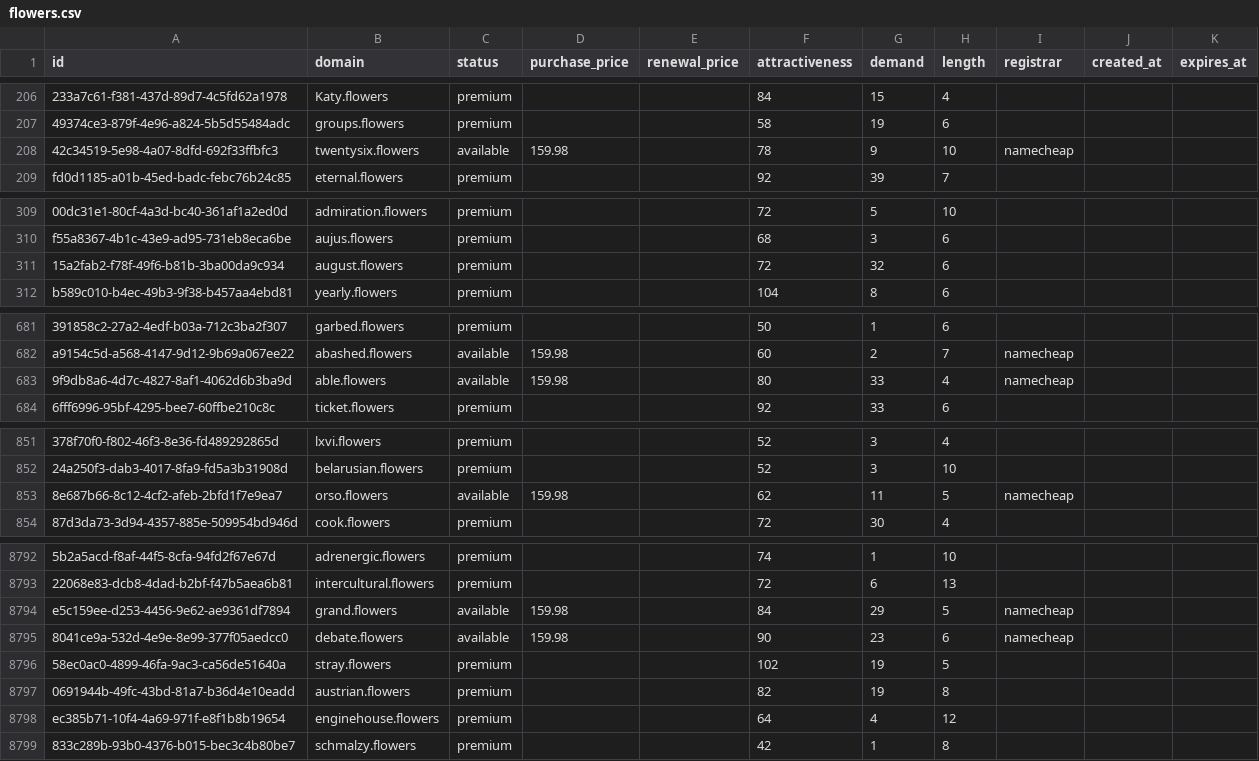
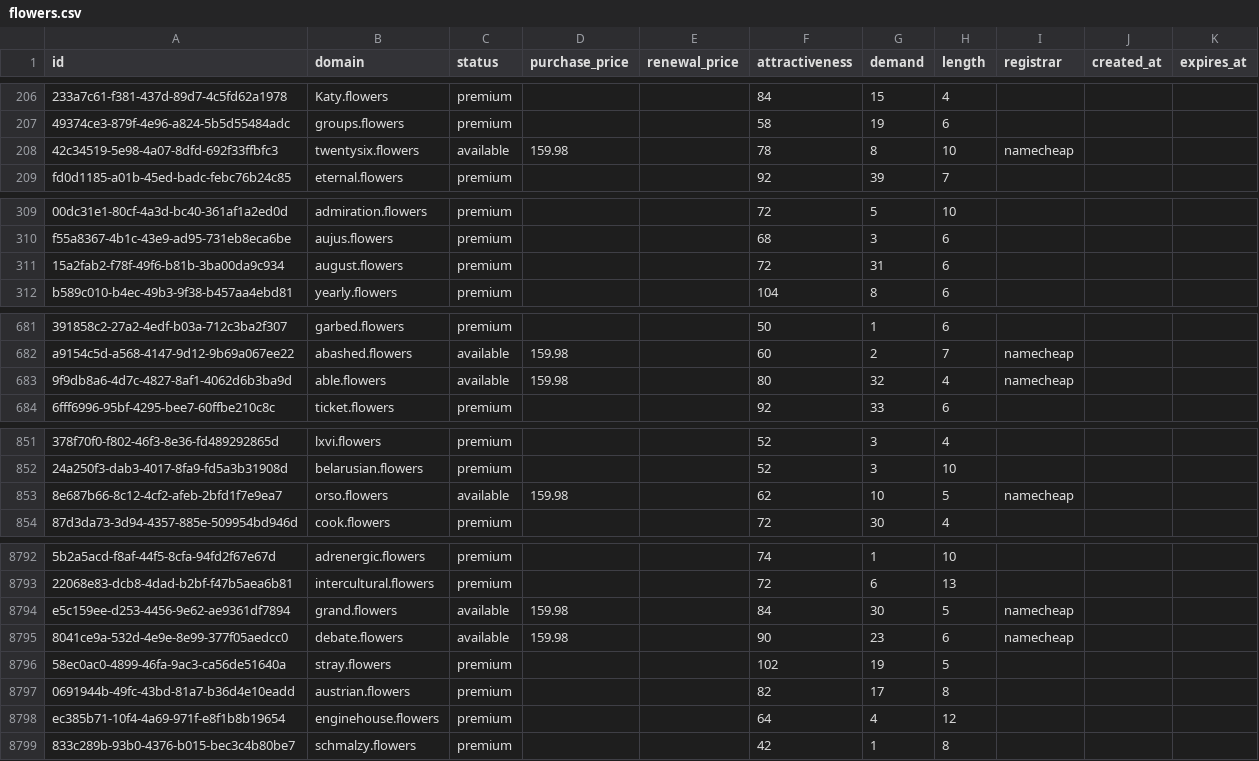
Before and after one commit to UniqueDomains/flowers-oneword-domains, a CSV file: flowers.csv, drawn as a sheet; only a part is shown, gaps mark what is left out; the diff covers the shown part only; the diff names each change by its address in the sheet, - before the commit and + after, or states it on an @@ line.

Commit message:
Domains update

```diff
--- a/flowers.csv
+++ b/flowers.csv
-G208 (demand): 9
+G208 (demand): 8
-G311 (demand): 32
+G311 (demand): 31
-G683 (demand): 33
+G683 (demand): 32
-G853 (demand): 11
+G853 (demand): 10
-G8794 (demand): 29
+G8794 (demand): 30
-G8797 (demand): 19
+G8797 (demand): 17
```
Also changed, not shown: 24 edited cells elsewhere in this file, 3 other files.
